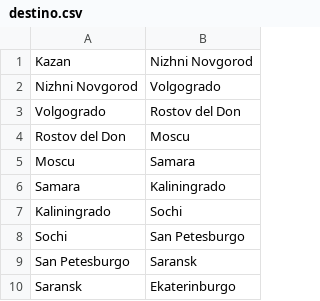
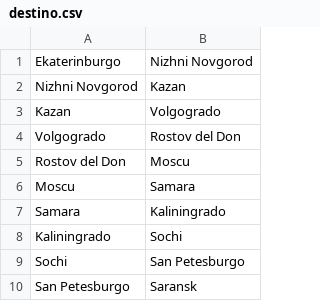
Before and after one commit to Arayve/TP3-GRAFO, a CSV file: destino.csv, drawn as a sheet.

```diff
--- a/destino.csv
+++ b/destino.csv
@@ -1,3 +1,4 @@
-Kazan,Nizhni Novgorod
-Nizhni Novgorod,Volgogrado
+Ekaterinburgo,Nizhni Novgorod
+Nizhni Novgorod,Kazan
+Kazan,Volgogrado
 Volgogrado,Rostov del Don
@@ -9,2 +10 @@ Sochi,San Petesburgo
 San Petesburgo,Saransk
-Saransk,Ekaterinburgo
```
Also changed, not shown: 2 other files.
